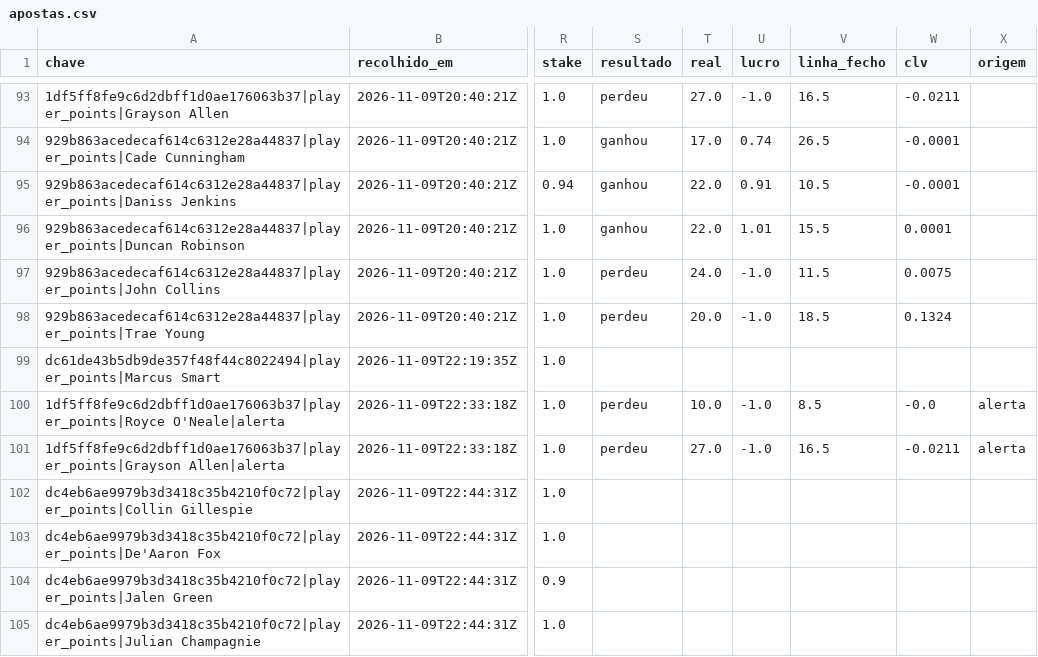
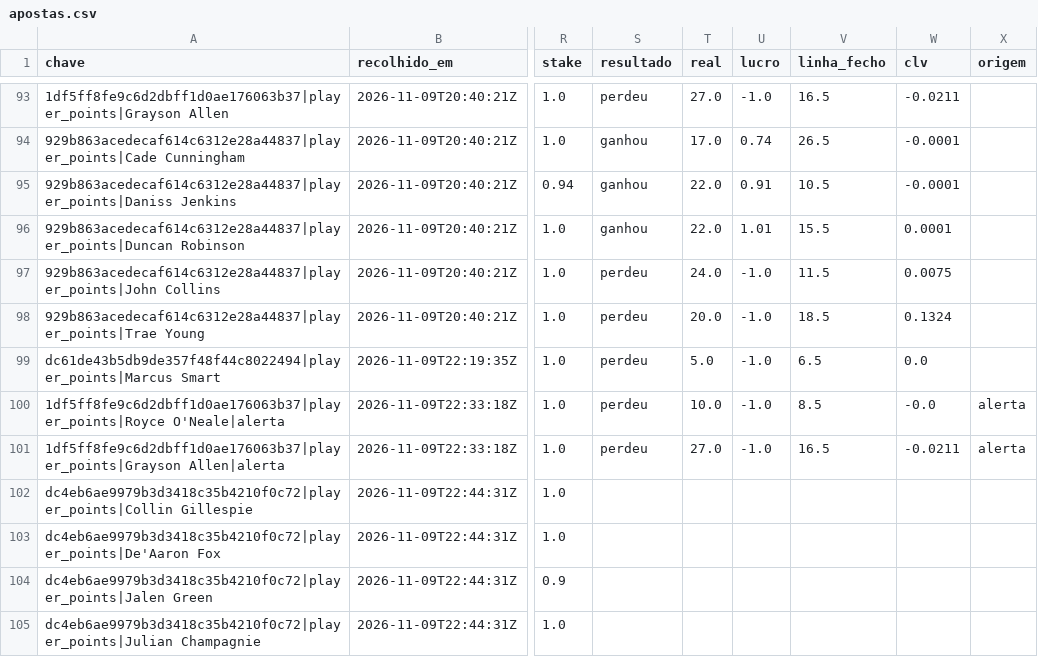
Before and after one commit to gpvrosa-oss/nba-odds, a CSV file: props/apostas.csv, drawn as a sheet; only a part is shown, gaps mark what is left out; the diff names each change by its address in the sheet, - before the commit and + after, or states it on an @@ line.

```diff
--- a/props/apostas.csv
+++ b/props/apostas.csv
-S99 (resultado): (empty)
+S99 (resultado): perdeu
-T99 (real): (empty)
+T99 (real): 5.0
-U99 (lucro): (empty)
+U99 (lucro): -1.0
-V99 (linha_fecho): (empty)
+V99 (linha_fecho): 6.5
-W99 (clv): (empty)
+W99 (clv): 0.0
```
Also changed, not shown: 3 other files.
